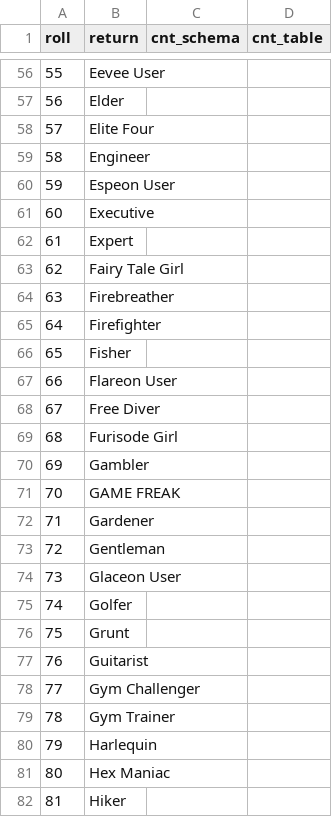
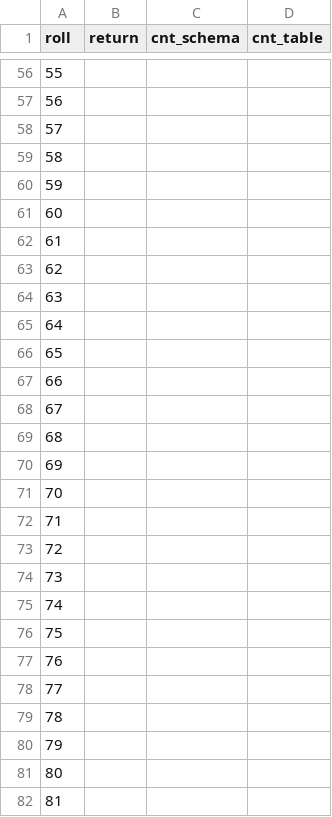
Before and after one commit to Willowlark/Dizzy, a CSV file: dbm/rollable_tables/Pokerole/Trainer Class.csv, drawn as a sheet; only a part is shown, gaps mark what is left out; the diff covers the shown part only.

```diff
--- a/dbm/rollable_tables/Pokerole/Trainer Class.csv
+++ b/dbm/rollable_tables/Pokerole/Trainer Class.csv
@@ -56,27 +56,27 @@ roll,return,cnt_schema,cnt_table
-55,Eevee User
-56,Elder
-57,Elite Four
-58,Engineer
-59,Espeon User
-60,Executive
-61,Expert
-62,Fairy Tale Girl
-63,Firebreather
-64,Firefighter
-65,Fisher
-66,Flareon User
-67,Free Diver
-68,Furisode Girl
-69,Gambler
-70,GAME FREAK
-71,Gardener
-72,Gentleman
-73,Glaceon User
-74,Golfer
-75,Grunt
-76,Guitarist
-77,Gym Challenger
-78,Gym Trainer
-79,Harlequin
-80,Hex Maniac
-81,Hiker
+55,
+56,
+57,
+58,
+59,
+60,
+61,
+62,
+63,
+64,
+65,
+66,
+67,
+68,
+69,
+70,
+71,
+72,
+73,
+74,
+75,
+76,
+77,
+78,
+79,
+80,
+81,
```
Also changed, not shown: 173 edited cells elsewhere in this file, 11 other files.
